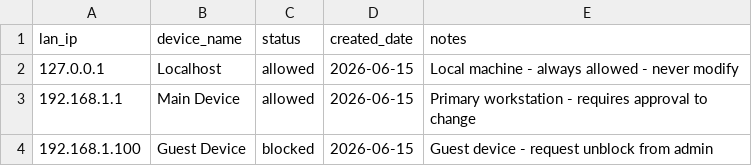
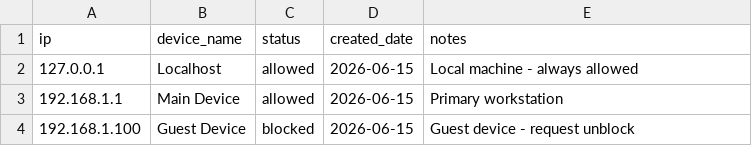
Before and after one commit to git13git13git3/container, a CSV file: tunnel-whitelist.csv, drawn as a sheet.

Commit message:
fix: align tunnel-whitelist.csv with LAN-Proxy.sh format and parsing rules

```diff
--- a/tunnel-whitelist.csv
+++ b/tunnel-whitelist.csv
@@ -1,4 +1,4 @@
-lan_ip,device_name,status,created_date,notes
-127.0.0.1,Localhost,allowed,2026-06-15,Local machine - always allowed - never modify
-192.168.1.1,Main Device,allowed,2026-06-15,Primary workstation - requires approval to change
-192.168.1.100,Guest Device,blocked,2026-06-15,Guest device - request unblock from admin
+ip,device_name,status,created_date,notes
+127.0.0.1,Localhost,allowed,2026-06-15,Local machine - always allowed
+192.168.1.1,Main Device,allowed,2026-06-15,Primary workstation
+192.168.1.100,Guest Device,blocked,2026-06-15,Guest device - request unblock
```
